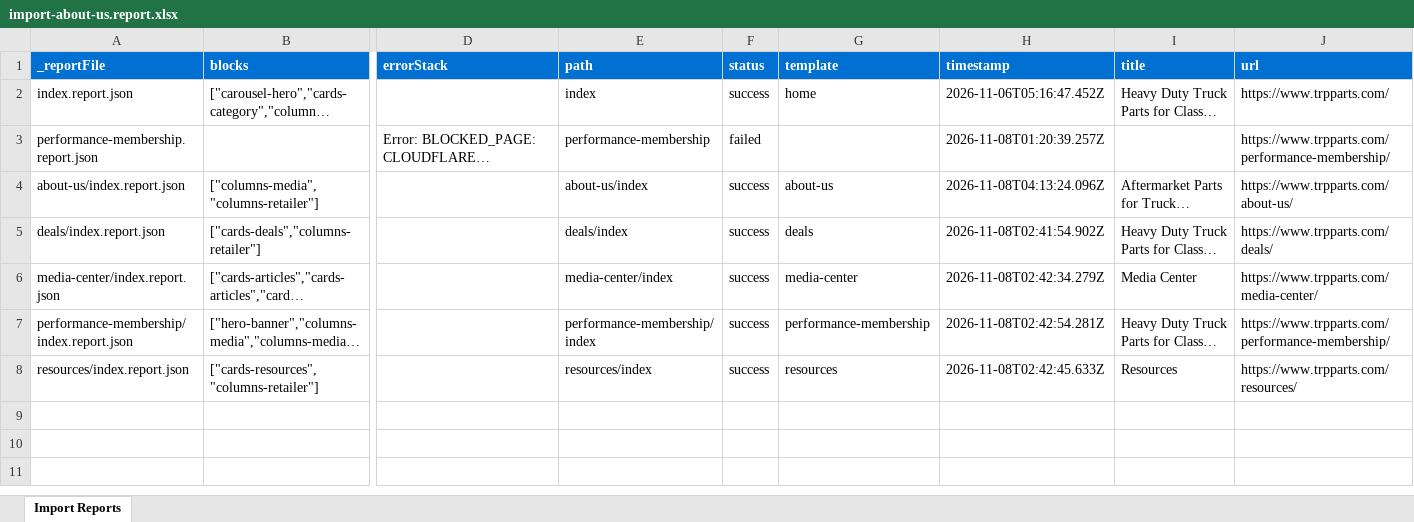
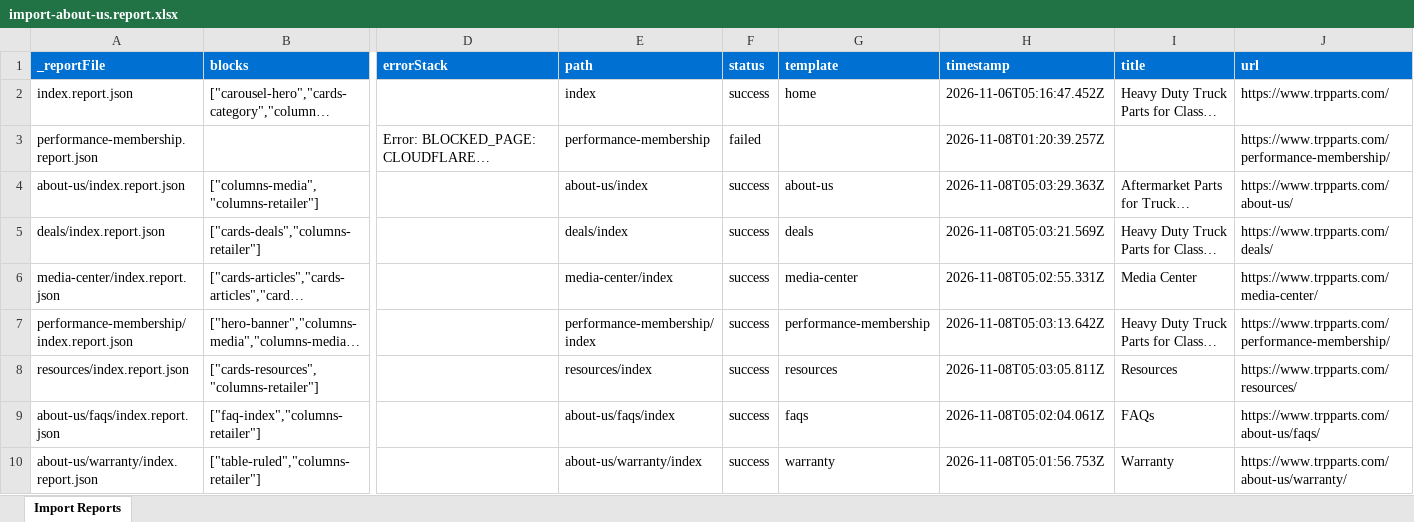
Before and after one commit to ynaka-adobe/trpparts, an Excel workbook: tools/importer/reports/import-about-us.report.xlsx, sheet Import Reports, drawn as a sheet; only a part is shown, gaps mark what is left out; long unchanged cells end in …; values as stored, in another font and other column widths than the file's, no borders; rows hold the shown columns only; the diff names each change by its address in the sheet, - before the commit and + after, or states it on an @@ line.

```diff
--- a/tools/importer/reports/import-about-us.report.xlsx (sheet Import Reports)
+++ b/tools/importer/reports/import-about-us.report.xlsx (sheet Import Reports)
-H4 (timestamp): 2026-11-08T04:13:24.096Z
+H4 (timestamp): 2026-11-08T05:03:29.363Z
-H5 (timestamp): 2026-11-08T02:41:54.902Z
+H5 (timestamp): 2026-11-08T05:03:21.569Z
-H6 (timestamp): 2026-11-08T02:42:34.279Z
+H6 (timestamp): 2026-11-08T05:02:55.331Z
-H7 (timestamp): 2026-11-08T02:42:54.281Z
+H7 (timestamp): 2026-11-08T05:03:13.642Z
-H8 (timestamp): 2026-11-08T02:42:45.633Z
+H8 (timestamp): 2026-11-08T05:03:05.811Z
+row 9: about-us/faqs/index.report.json | ["faq-index","columns-retailer"] |  | about-us/faqs/index | success | faqs | 2026-11-08T05:02:04.061Z | FAQs | https://www.trpparts.com/about-us/faqs/
+row 10: about-us/warranty/index.report.json | ["table-ruled","columns-retailer"] |  | about-us/warranty/index | success | warranty | 2026-11-08T05:01:56.753Z | Warranty | https://www.trpparts.com/about-us/warranty/
```
Also changed, not shown: tools/importer/reports/import-deals.report.xlsx, tools/importer/reports/import-media-center.report.xlsx, 43 other files.
